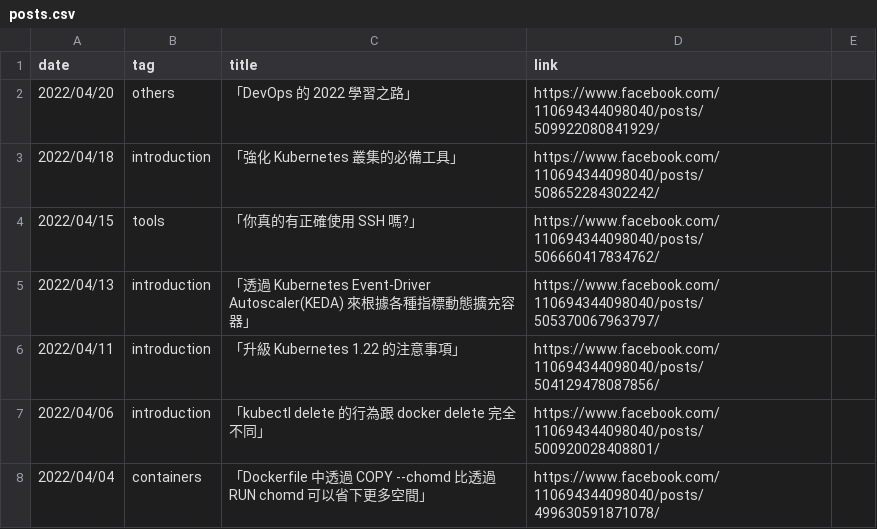
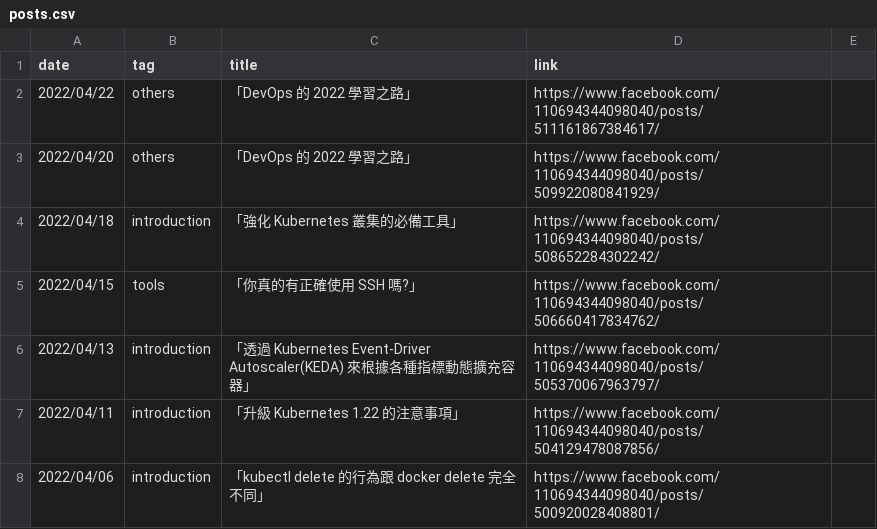
Before and after one commit to John-Lin/posts-index, a CSV file: posts.csv, drawn as a sheet; only a part is shown; the shorter side is filled out with more unchanged rows.

Commit message:
Update post

```diff
--- a/posts.csv
+++ b/posts.csv
@@ -1,2 +1,3 @@
 date,tag,title,link
+2022/04/22,others,「DevOps 的 2022 學習之路」,https://www.facebook.com/110694344098040/posts/511161867384617/
 2022/04/20,others,「DevOps 的 2022 學習之路」,https://www.facebook.com/110694344098040/posts/509922080841929/
```
